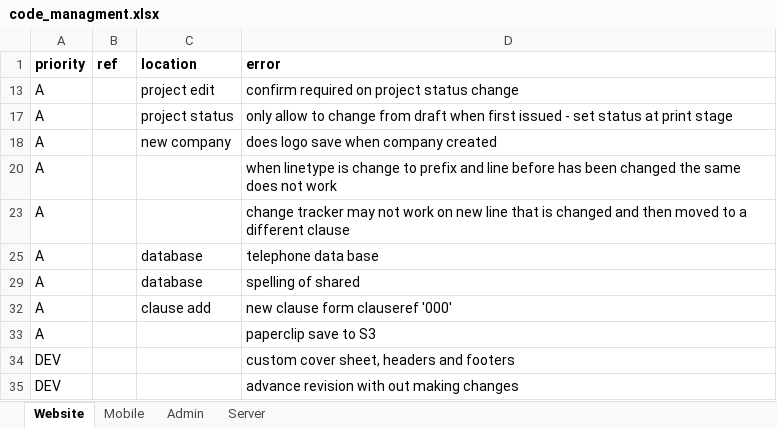
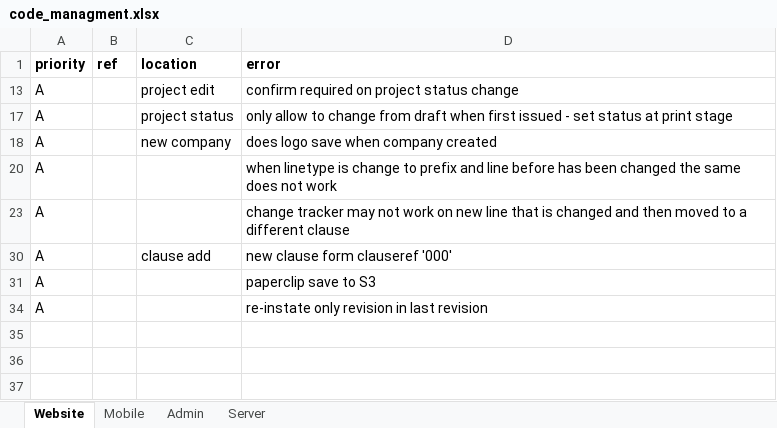
Before and after one commit to abauckland/maximus-fox, an Excel workbook: code_managment.xlsx, sheet Website, drawn as a sheet; values as stored, in another font and other column widths than the file's, no borders; removed rows and columns are numbered as before the commit, all else as after; the diff names each change by its address in the sheet, - before the commit and + after, or states it on an @@ line.

```diff
--- a/code_managment.xlsx (sheet Website)
+++ b/code_managment.xlsx (sheet Website)
-row 25: A |  | database | telephone data base
-row 29: A |  | database | spelling of shared
@@ row 34 hidden: DEV |  |  | custom cover sheet, headers and footers @@
@@ row 35 hidden: DEV |  |  | advance revision with out making changes @@
+row 34: A |  |  | re-instate only revision in last revision
```
Also changed, not shown: 4 other files.
